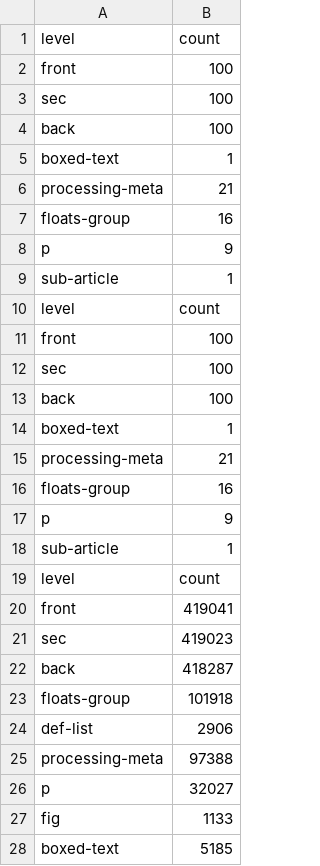
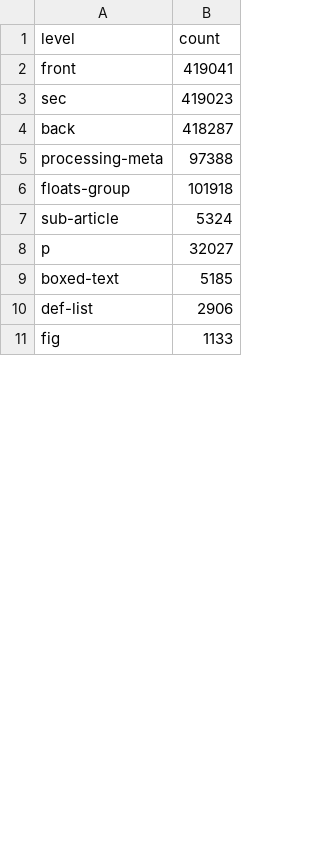
Before and after one commit to social-link-analytics-group-bsc/-biohackathon-2022-project-24, a CSV file: pipeline/data/list_levels.csv, drawn as a sheet; only a part is shown; the diff covers the shown part only.

```diff
--- a/pipeline/data/list_levels.csv
+++ b/pipeline/data/list_levels.csv
@@ -1,20 +1,2 @@
 level,count
-front,100
-sec,100
-back,100
-boxed-text,1
-processing-meta,21
-floats-group,16
-p,9
-sub-article,1
-level,count
-front,100
-sec,100
-back,100
-boxed-text,1
-processing-meta,21
-floats-group,16
-p,9
-sub-article,1
-level,count
 front,419041
@@ -22,7 +4,8 @@ sec,419023
 back,418287
+processing-meta,97388
 floats-group,101918
+sub-article,5324
+p,32027
+boxed-text,5185
 def-list,2906
-processing-meta,97388
-p,32027
 fig,1133
-boxed-text,5185
```
Also changed, not shown: 7 moved rows elsewhere in this file, 8 other files.
